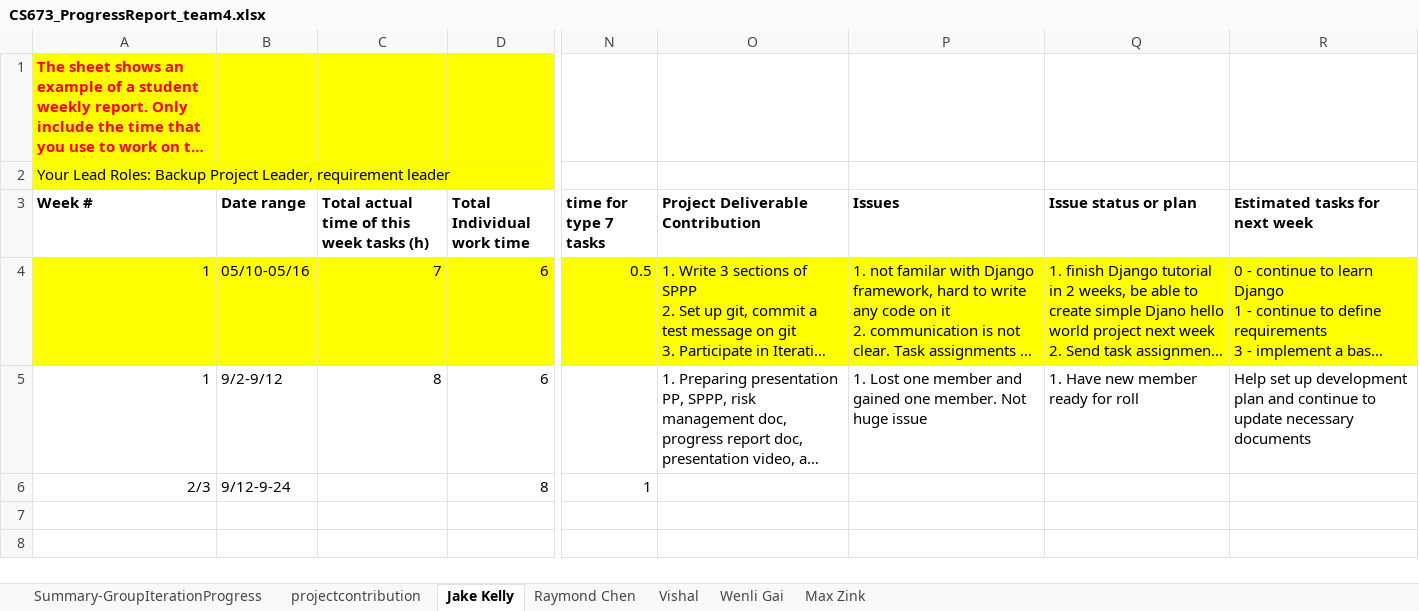
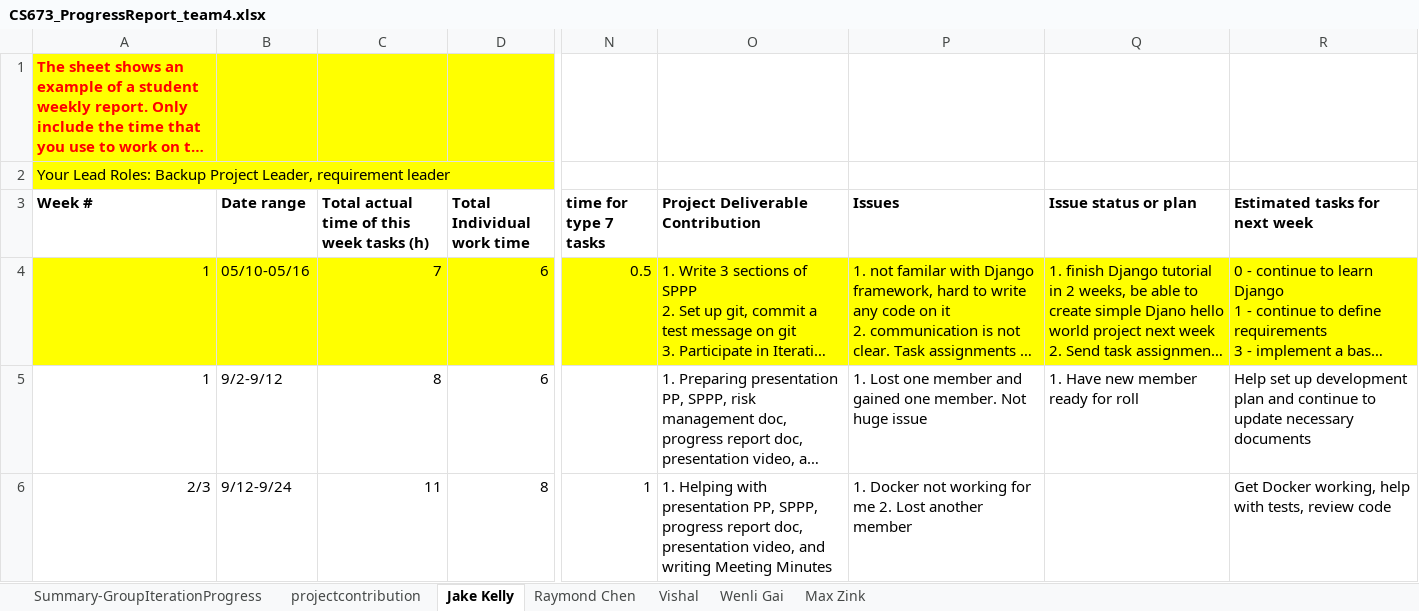
Before and after one commit to BUMETCS673/seprojects-cs673olf24team4, an Excel workbook: doc/CS673_ProgressReport_team4.xlsx, sheet Jake Kelly, drawn as a sheet; only a part is shown, gaps mark what is left out; long unchanged cells end in …; values as stored, in another font and other column widths than the file's, no borders; charts and pictures not drawn; the diff covers the shown part only; the diff names each change by its address in the sheet, - before the commit and + after, or states it on an @@ line.

```diff
--- a/doc/CS673_ProgressReport_team4.xlsx (sheet Jake Kelly)
+++ b/doc/CS673_ProgressReport_team4.xlsx (sheet Jake Kelly)
-B6 (Date range): 9/12-9-24
+B6 (Date range): 9/12-9/24
-C6: (empty)
+C6: 11
-O6 (Project Deliverable Contribution): (empty)
+O6 (Project Deliverable Contribution): 1. Helping with presentation PP, SPPP, progress report doc, presentation video, and writing Meeting Minutes
-P6 (Issues): (empty)
+P6 (Issues): 1. Docker not working for me 2. Lost another member
-R6 (Estimated tasks for next week): (empty)
+R6 (Estimated tasks for next week): Get Docker working, help with tests, review code
```
Also changed, not shown: 1 added row elsewhere in this sheet, sheet Raymond Chen, sheet Wenli Gai, sheet Max Zink, sheet Summary-GroupIterationProgress, sheet Vishal, doc/CS673_SPPP_RiskManagement_team4.xlsx, 6 other files.
